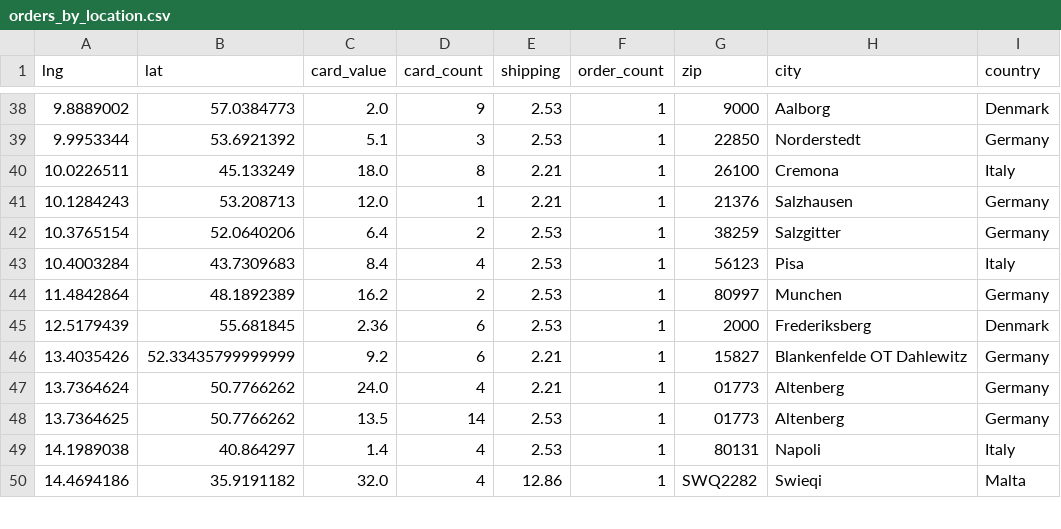
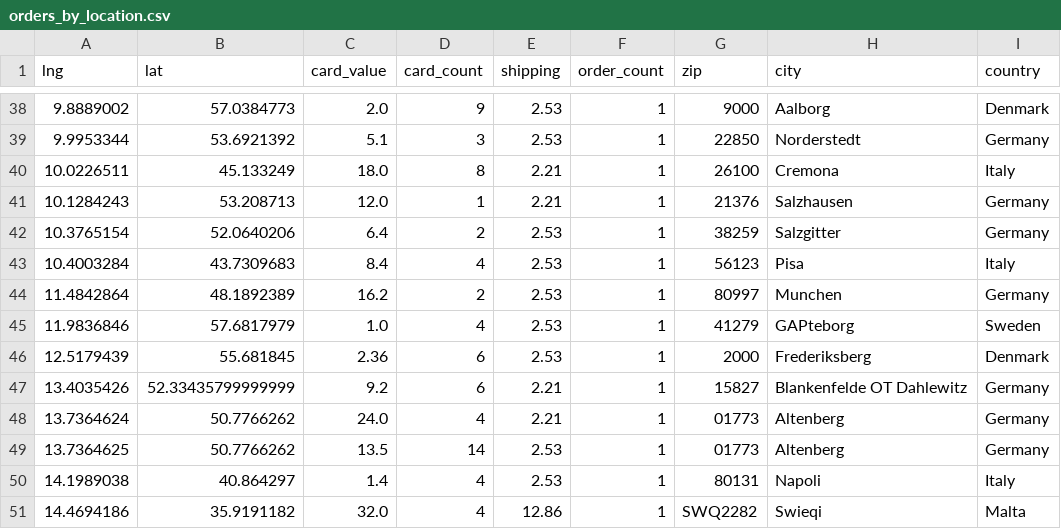
Before and after one commit to 4dcu-be/CardMap, a CSV file: data/orders_by_location.csv, drawn as a sheet; only a part is shown, gaps mark what is left out; the diff names each change by its address in the sheet, - before the commit and + after, or states it on an @@ line.

```diff
--- a/data/orders_by_location.csv
+++ b/data/orders_by_location.csv
+row 45: 11.9836846 | 57.6817979 | 1.0 | 4 | 2.53 | 1 | 41279 | GAPteborg | Sweden
```
Also changed, not shown: data/orders_by_country.csv, data/orders_by_location_cluster.csv, 4 other files.
